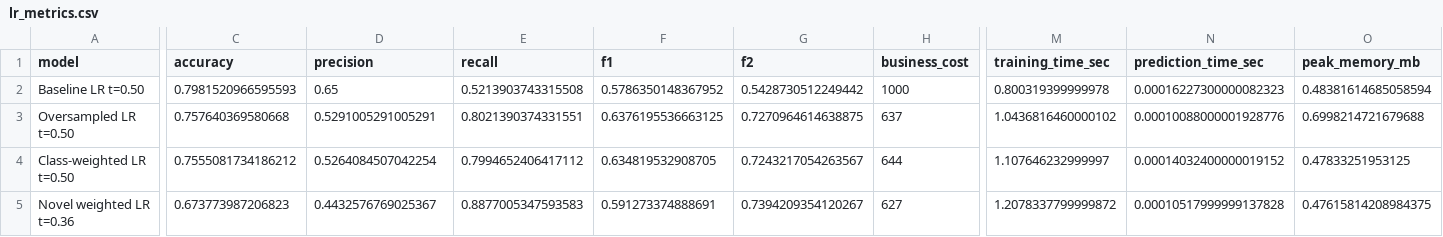
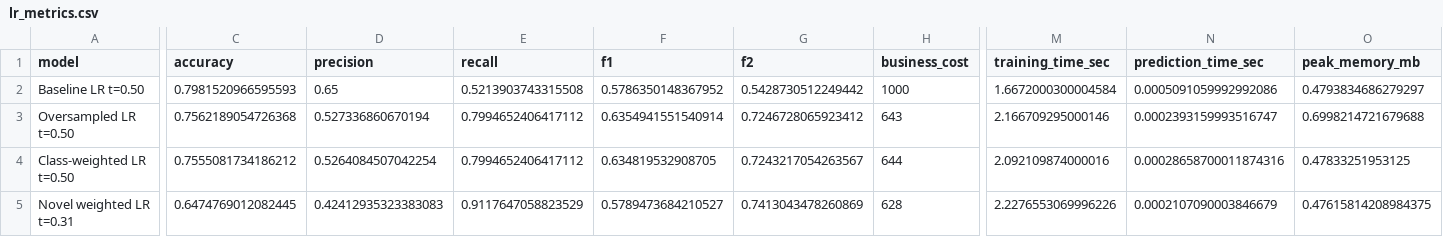
Before and after one commit to ZhangHanai/AI3013-Telco-Churn-Project, a CSV file: outputs/logistic_regression/lr_metrics.csv, drawn as a sheet; only a part is shown, gaps mark what is left out; removed rows and columns are numbered as before the commit, all else as after; rows hold the shown columns only; the diff covers the shown part only; the diff names each change by its address in the sheet, - before the commit and + after, or states it on an @@ line.

```diff
--- a/outputs/logistic_regression/lr_metrics.csv
+++ b/outputs/logistic_regression/lr_metrics.csv
-M2 (training_time_sec): 0.800319399999978
+M2 (training_time_sec): 1.6672000300004584
-N2 (prediction_time_sec): 0.00016227300000082323
+N2 (prediction_time_sec): 0.0005091059992992086
-O2 (peak_memory_mb): 0.48381614685058594
+O2 (peak_memory_mb): 0.4793834686279297
-C3 (accuracy): 0.757640369580668
+C3 (accuracy): 0.7562189054726368
-D3 (precision): 0.5291005291005291
+D3 (precision): 0.527336860670194
-E3 (recall): 0.8021390374331551
+E3 (recall): 0.7994652406417112
-F3 (f1): 0.6376195536663125
+F3 (f1): 0.6354941551540914
-G3 (f2): 0.7270964614638875
+G3 (f2): 0.7246728065923412
-H3 (business_cost): 637
+H3 (business_cost): 643
-M3 (training_time_sec): 1.0436816460000102
+M3 (training_time_sec): 2.166709295000146
-N3 (prediction_time_sec): 0.00010088000001928776
+N3 (prediction_time_sec): 0.0002393159993516747
-M4 (training_time_sec): 1.107646232999997
+M4 (training_time_sec): 2.092109874000016
-N4 (prediction_time_sec): 0.00014032400000019152
+N4 (prediction_time_sec): 0.00028658700011874316
-row 5: Novel weighted LR t=0.36 | 0.673773987206823 | 0.4432576769025367 | 0.8877005347593583 | 0.591273374888691 | 0.7394209354120267 | 627 | 1.2078337799999872 | 0.00010517999999137828 | 0.47615814208984375
+row 5: Novel weighted LR t=0.31 | 0.6474769012082445 | 0.42412935323383083 | 0.9117647058823529 | 0.5789473684210527 | 0.7413043478260869 | 628 | 2.2276553069996226 | 0.0002107090003846679 | 0.47615814208984375
```
Also changed, not shown: 4 edited cells elsewhere in this file, outputs/logistic_regression/lr_threshold_comparison_test_selected.csv, outputs/logistic_regression/lr_threshold_search_validation.csv, 18 other files.
